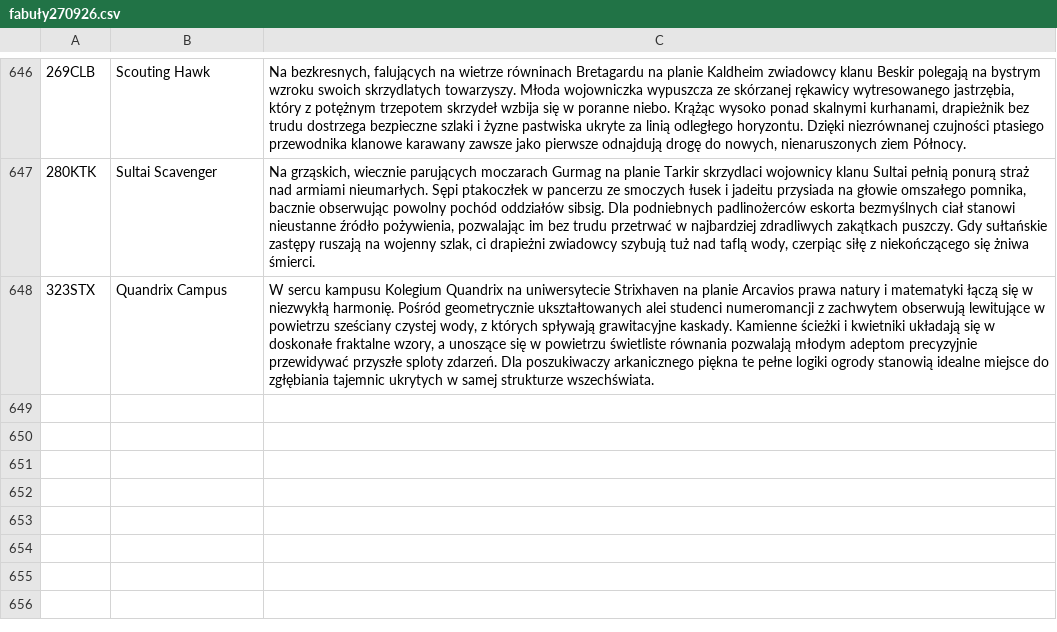
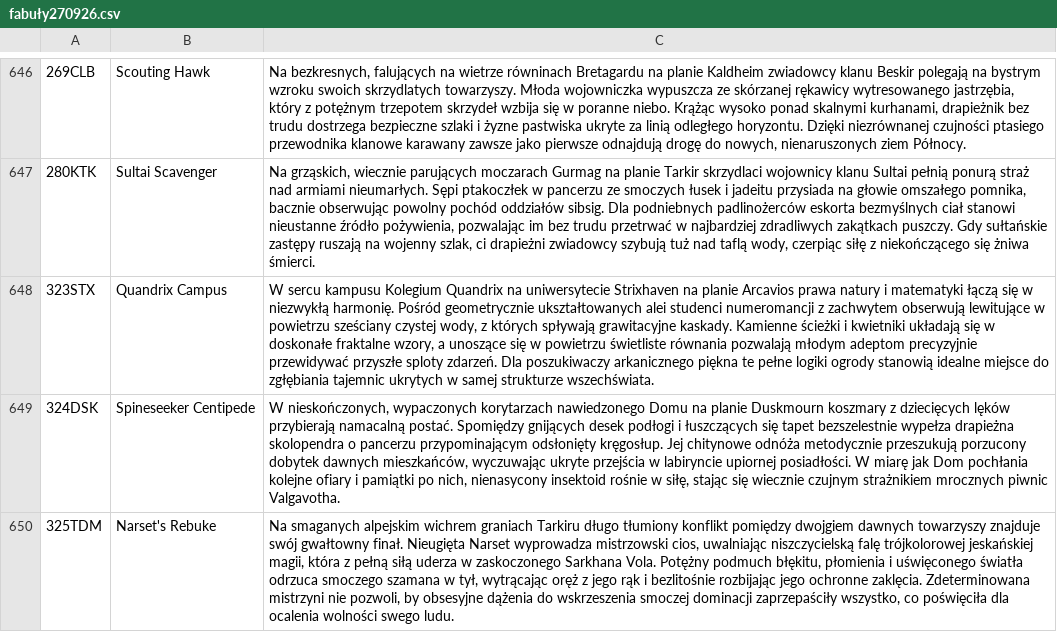
Before and after one commit to szybkoiwyraznie-rgb/mtgdatabase, a CSV file: fabuły270926.csv, drawn as a sheet; only a part is shown, gaps mark what is left out; the diff names each change by its address in the sheet, - before the commit and + after, or states it on an @@ line.

Commit message:
b072: dostawa dwoch fabul - 324 Spineseeker Centipede i 325 Narset's Rebuke [generate-b072]
Katalog 559 -> 561. 2 warianty x 2 karty = 4 generacje x 40 kredytow
= 160 kredytow.

324DSK Spineseeker Centipede -> mechanism_click
  Drapiezna skolopendra o pancerzu jak odsloniety kregoslup, wylazaca
  spod gnicjacych desek w Domu na Duskmourn. Sygnatura: dwadziescia
  suchych chitynowych stukniec odnozy o deski, rownym rytmem.
  Kontrakt: onset_count >= 3, crest >= 16, centroid 800-6000,
  ioi_cv <= 0,8 (wymaga ROWNYCH odstepow — prompt mowi „a steady even
  rhythm").
  Ryzyko roznorodnosci: mechanism_click ma juz 4 karty i wszystkie sa
  niskie i gluche (drewno o mosiadz, zapadka, bez jasnego trzasku).
  Ten prompt celowo prosi o dzwiek JASNY i KRUCHY w gorze srodka pasma.

325TDM Narset's Rebuke -> thunder_clap
  Narset uwalnia niszczycielska fale trojkolorowej magii jeskaiskiej,
  odrzucajaca Sarkhana w tyl i rozbijajaca jego oslony.
  Kontrakt: low_all >= 0,5, centroid <= 800, crest >= 18,
  decay_s >= 0,5, mid_up >= 0,08.
  Archetyp ma tylko jedna karte (562 Shock) — tam pojedynczy ostry
  trzask. Tu celowo ciezszy korpus i DLUGI toczacy sie ogon, zeby sie
  rozroznic. Uwaga: centroid <= 800, czyli blast musi byc CIEMNY —
  dlatego w prompcie jest „dull shatter", nie jasne szklo.

Oba take'i po 4,0 s (wniosek z r056: krotszy take sie nie wypelnia).
Jakosc scenariuszy: 324 = 92,0/100, 325 = 99,0/100 (mediana korpusu
64,0), oba bez problemow. Realny ladunek API: 446 i 411 / 450.

Walidator: 561/561 ready, exit 0. Testy 6 OK. Lektura 27 555 / 50 000.

Co-authored-by: arena-agent <297053741+arena-agent@users.noreply.github.com>

```diff
--- a/fabuły270926.csv
+++ b/fabuły270926.csv
+row 649: 324DSK | Spineseeker Centipede | W nieskończonych, wypaczonych korytarzach nawiedzonego Domu na planie Duskmourn koszmary z dziecięcych lęków przybierają namacalną postać. Spomiędzy gnijących desek podłogi i łuszczących się tapet bezszelestnie wypełza drapieżna skolopendra o pancerzu przypominającym odsłonięty kręgosłup. Jej chitynowe odnóża metodycznie przeszukują porzucony dobytek dawnych mieszkańców, wyczuwając ukryte przejścia w labiryncie upiornej posiadłości. W miarę jak Dom pochłania kolejne ofiary i pamiątki po nich, nienasycony insektoid rośnie w siłę, stając się wiecznie czujnym strażnikiem mrocznych piwnic Valgavotha.
+row 650: 325TDM | Narset's Rebuke | Na smaganych alpejskim wichrem graniach Tarkiru długo tłumiony konflikt pomiędzy dwojgiem dawnych towarzyszy znajduje swój gwałtowny finał. Nieugięta Narset wyprowadza mistrzowski cios, uwalniając niszczycielską falę trójkolorowej jeskańskiej magii, która z pełną siłą uderza w zaskoczonego Sarkhana Vola. Potężny podmuch błękitu, płomienia i uświęconego światła odrzuca smoczego szamana w tył, wytrącając oręż z jego rąk i bezlitośnie rozbijając jego ochronne zaklęcia. Zdeterminowana mistrzyni nie pozwoli, by obsesyjne dążenia do wskrzeszenia smoczej dominacji zaprzepaściły wszystko, co poświęciła dla ocalenia wolności swego ludu.
```
Also changed, not shown: 4 other files.
